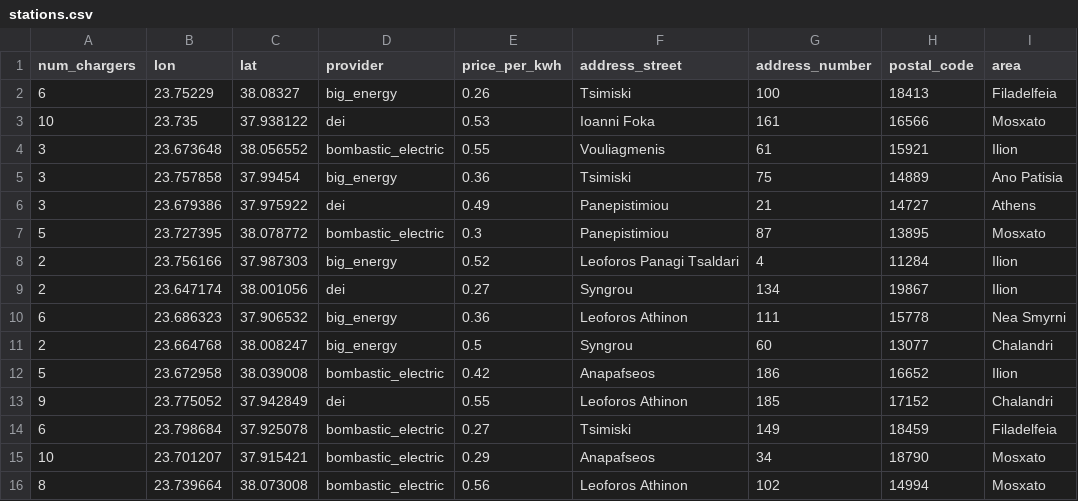
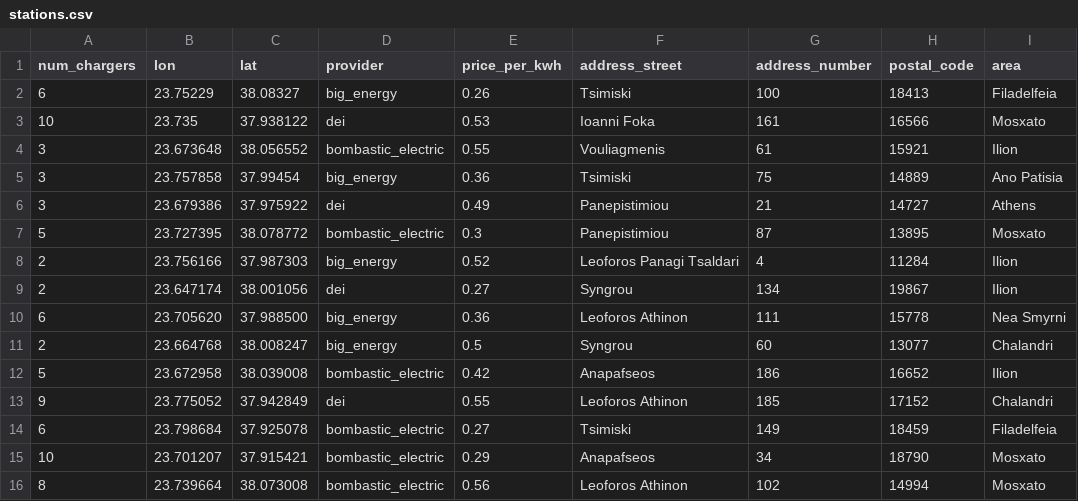
Before and after one commit to NikosLiagkas/ECcelerate, a CSV file: back-end/data/stations.csv, drawn as a sheet.

Commit message:
fontend backend integration - map created - charge feature almost ready

```diff
--- a/back-end/data/stations.csv
+++ b/back-end/data/stations.csv
@@ -9,3 +9,3 @@ num_chargers,lon,lat,provider,price_per_kwh,address_street,address_number,postal
 2,23.647174,38.001056,dei,0.27,Syngrou,134,19867,Ilion
-6,23.686323,37.906532,big_energy,0.36,Leoforos Athinon,111,15778,Nea Smyrni
+6,23.705620,37.988500,big_energy,0.36,Leoforos Athinon,111,15778,Nea Smyrni
 2,23.664768,38.008247,big_energy,0.5,Syngrou,60,13077,Chalandri
```
Also changed, not shown: 17 other files.
